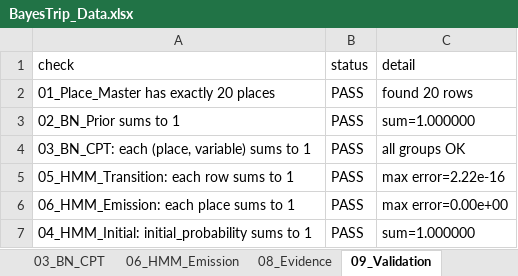
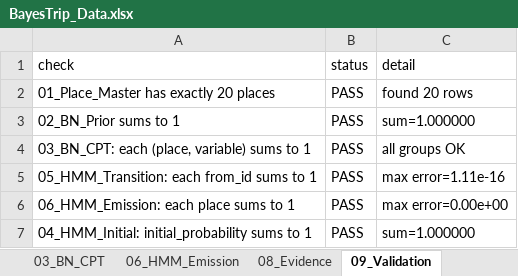
Before and after one commit to CortexCrew/BayesTrip, an Excel workbook: data/BayesTrip_Data.xlsx, sheet 09_Validation, drawn as a sheet; values as stored, in another font and other column widths than the file's, no borders; the diff names each change by its address in the sheet, - before the commit and + after, or states it on an @@ line.

Commit message:
feat: rebuild HMM transition probabilities from final coordinates
Rebuilds 05_HMM_Transition entirely from 07_Coordinates (Geoapify) --
refuses to run if any row isn't Geoapify-sourced or has missing
lat/lng, same guard as 04_HMM_Initial. A[i][j] models place-to-place
movement accessibility, kept explicitly distinct from 02_BN_Prior
(popularity) and 04_HMM_Initial (first-stop accessibility) -- reads
neither.

Reused distance_duration_matrix (added in the 04_HMM_Initial step) for
a single batched 20x20 OSRM table call rather than 400 individual
requests -- no second OSRM implementation.

Self-transitions are excluded (place_i -> place_i), matching this
project's existing policy from the original wide-format table (which
set A[i][i] = 0): 20 x 19 = 380 rows, one per ordered pair of distinct
places. Reshaped from the old wide pivot format (from_place_id +
P01..P20 columns) to the requested long format (from_id/to_id rows)
per the new schema.

Formula, independently per from_id: raw_transition_score = 1 /
(travel_time_min + 0.01), normalized over that from_id's 19 to-places
only -- never across all 380 rows at once. All 380 pairs routed
successfully this run (0 failures); a routing failure would leave that
pair's distance/time/probability blank and flagged
needs_manual_review rather than fabricated, verified by test.

Added a cross-table check that every from/to coordinate in this table
exactly matches 07_Coordinates (catches stale-coordinate bugs like the
old Nominatim data silently surviving a coordinate-source change), plus
19 new tests: transition count, canonical place IDs, no duplicate/self
pairs, per-from-place normalization, coordinate consistency, OSRM
response parsing, and failure handling (4 more general OSRM-parsing
tests in test_common_osrm.py). Fixed 09_Validation's transition-sum
check for the new long format (from_id/to_id groupby instead of
summing wide columns) -- direct consequence of this schema change.

Not touched: 04_HMM_Initial, 06_HMM_Emission, the BN prior/CPT, and
recommendation_engine/hmm_viterbi.py -- the latter still reads the old
wide from_place_id/P01..P20 format and will need updating before
Viterbi decoding works again (same known follow-up noted in the
04_HMM_Initial commit, now also applying to the transition matrix).

```diff
--- a/data/BayesTrip_Data.xlsx (sheet 09_Validation)
+++ b/data/BayesTrip_Data.xlsx (sheet 09_Validation)
-A5 (check): 05_HMM_Transition: each row sums to 1
+A5 (check): 05_HMM_Transition: each from_id sums to 1
-C5 (detail): max error=2.22e-16
+C5 (detail): max error=1.11e-16
```
Also changed, not shown: sheet 05_HMM_Transition, 6 other files.
